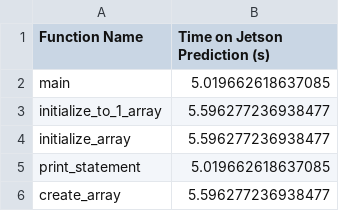
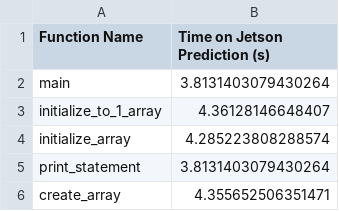
Before and after one commit to Giannos-G/gavrielides_thesis, a CSV file: time_prediction_modeling/Jetson/Time_Predictions_on_Jetson.csv, drawn as a sheet.

```diff
--- a/time_prediction_modeling/Jetson/Time_Predictions_on_Jetson.csv
+++ b/time_prediction_modeling/Jetson/Time_Predictions_on_Jetson.csv
@@ -1,6 +1,6 @@
 Function Name,Time on Jetson Prediction (s)
-main,5.019662618637085
-initialize_to_1_array,5.596277236938477
-initialize_array,5.596277236938477
-print_statement,5.019662618637085
-create_array,5.596277236938477
+main,3.8131403079430264
+initialize_to_1_array,4.36128146648407
+initialize_array,4.285223808288574
+print_statement,3.8131403079430264
+create_array,4.355652506351471
```
Also changed, not shown: 5 other files.
